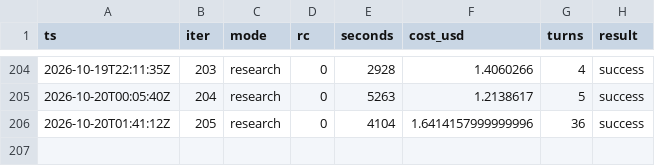
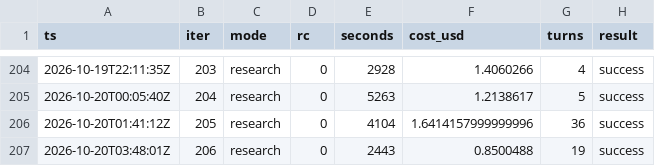
Before and after one commit to karlrobinson9014/Perturb26, a TSV file: status/iterations.tsv, drawn as a sheet; only a part is shown, gaps mark what is left out.

Commit message:
loop: iter 206 discarded (no_gain dev=0.9761803657342736 best=0.9748351167024112); notes kept

```diff
--- a/status/iterations.tsv
+++ b/status/iterations.tsv
@@ -206 +206,2 @@ ts	iter	mode	rc	seconds	cost_usd	turns	result
 2026-10-20T01:41:12Z	205	research	0	4104	1.6414157999999996	36	success
+2026-10-20T03:48:01Z	206	research	0	2443	0.8500488	19	success
```
Also changed, not shown: 7 other files.
